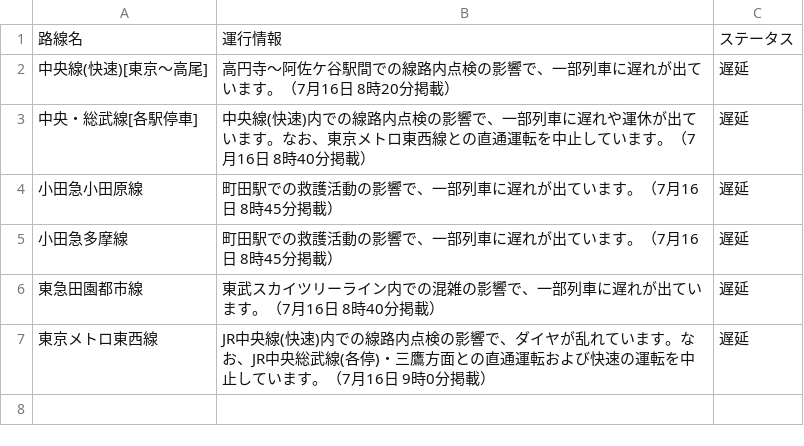
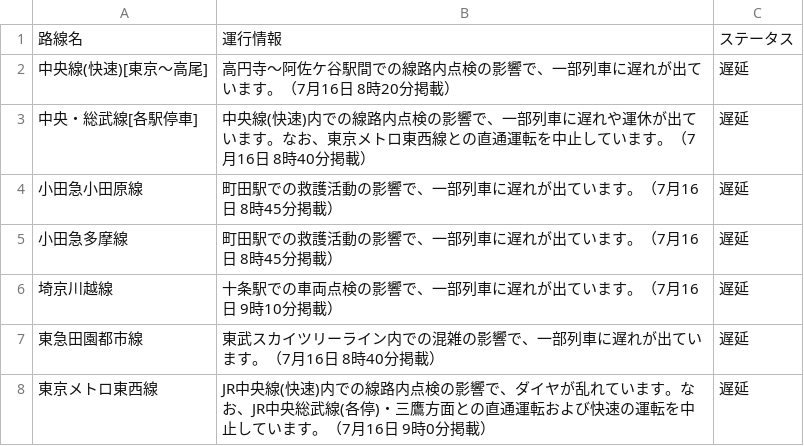
Before and after one commit to TakaoSenrioka/TrainViewHazama, a CSV file: public/result.csv, drawn as a sheet.

Commit message:
Auto update CSV files

```diff
--- a/public/result.csv
+++ b/public/result.csv
@@ -5,2 +5,3 @@
 小田急多摩線,町田駅での救護活動の影響で、一部列車に遅れが出ています。（7月16日 8時45分掲載）,遅延
+埼京川越線,十条駅での車両点検の影響で、一部列車に遅れが出ています。（7月16日 9時10分掲載）,遅延
 東急田園都市線,東武スカイツリーライン内での混雑の影響で、一部列車に遅れが出ています。（7月16日 8時40分掲載）,遅延
```
